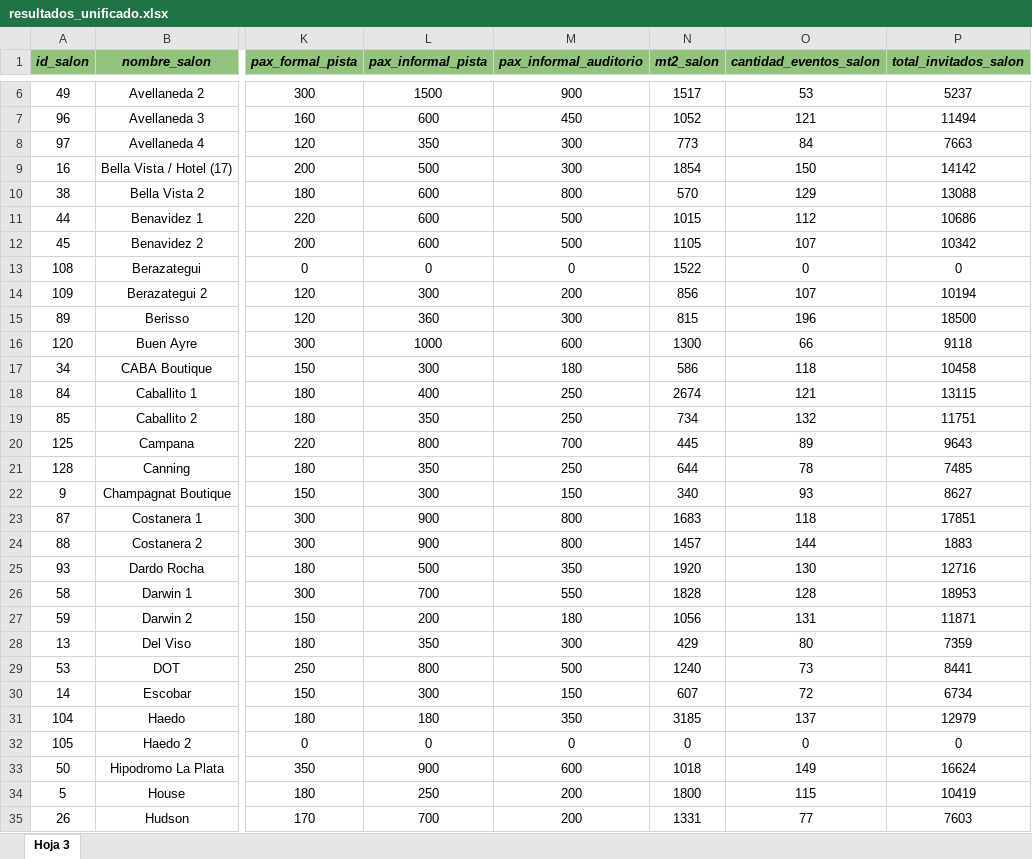
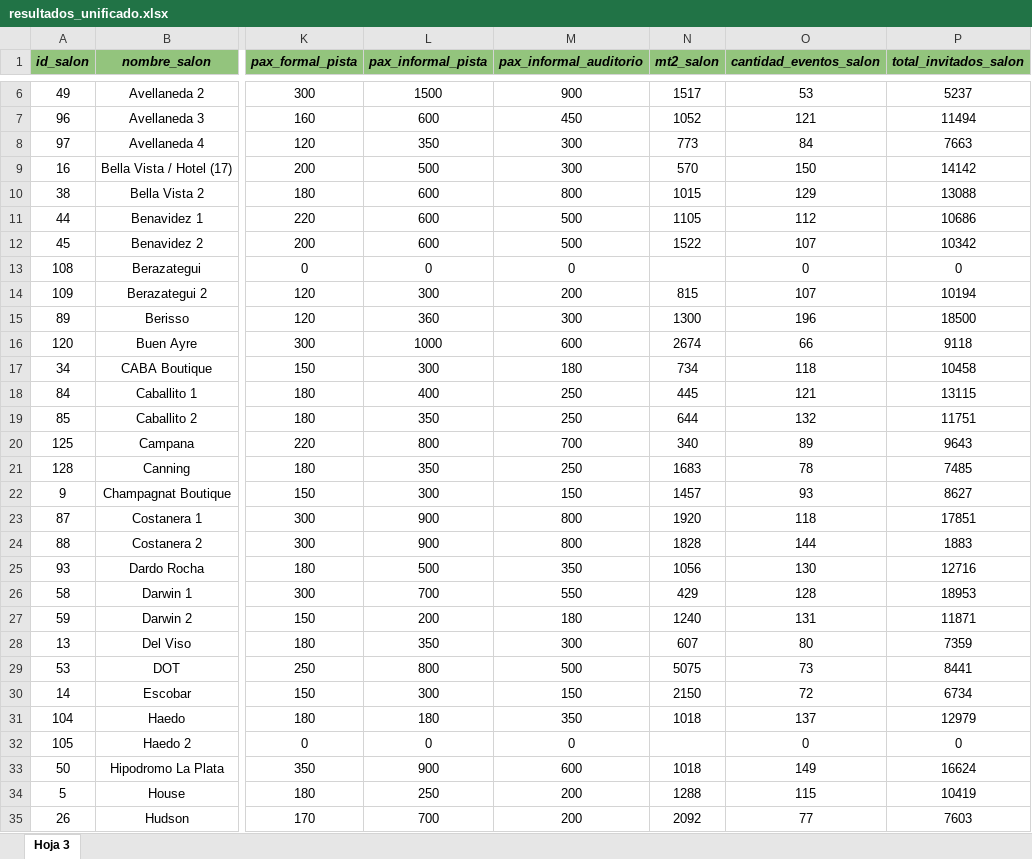
Before and after one commit to mchapouille/JanosSalones, an Excel workbook: app/data/resultados_unificado.xlsx, sheet Hoja 3, drawn as a sheet; only a part is shown, gaps mark what is left out; values as stored, in another font and other column widths than the file's, no borders; the diff covers the shown part only; the diff names each change by its address in the sheet, - before the commit and + after, or states it on an @@ line.

```diff
--- a/app/data/resultados_unificado.xlsx (sheet Hoja 3)
+++ b/app/data/resultados_unificado.xlsx (sheet Hoja 3)
-N9 (mt2_salon): 1854
+N9 (mt2_salon): 570
-N10 (mt2_salon): 570
+N10 (mt2_salon): 1015
-N11 (mt2_salon): 1015
+N11 (mt2_salon): 1105
-N12 (mt2_salon): 1105
+N12 (mt2_salon): 1522
-N13 (mt2_salon): 1522
+N13 (mt2_salon): (empty)
-N14 (mt2_salon): 856
+N14 (mt2_salon): 815
-N15 (mt2_salon): 815
+N15 (mt2_salon): 1300
-N16 (mt2_salon): 1300
+N16 (mt2_salon): 2674
-N17 (mt2_salon): 586
+N17 (mt2_salon): 734
-N18 (mt2_salon): 2674
+N18 (mt2_salon): 445
-N19 (mt2_salon): 734
+N19 (mt2_salon): 644
-N20 (mt2_salon): 445
+N20 (mt2_salon): 340
-N21 (mt2_salon): 644
+N21 (mt2_salon): 1683
-N22 (mt2_salon): 340
+N22 (mt2_salon): 1457
-N23 (mt2_salon): 1683
+N23 (mt2_salon): 1920
-N24 (mt2_salon): 1457
+N24 (mt2_salon): 1828
-N25 (mt2_salon): 1920
+N25 (mt2_salon): 1056
-N26 (mt2_salon): 1828
+N26 (mt2_salon): 429
-N27 (mt2_salon): 1056
+N27 (mt2_salon): 1240
-N28 (mt2_salon): 429
+N28 (mt2_salon): 607
-N29 (mt2_salon): 1240
+N29 (mt2_salon): 5075
-N30 (mt2_salon): 607
+N30 (mt2_salon): 2150
-N31 (mt2_salon): 3185
+N31 (mt2_salon): 1018
-N32 (mt2_salon): 0
+N32 (mt2_salon): (empty)
-N34 (mt2_salon): 1800
+N34 (mt2_salon): 1288
-N35 (mt2_salon): 1331
+N35 (mt2_salon): 2092
```
Also changed, not shown: 44 edited cells elsewhere in this sheet, 3 other files.
